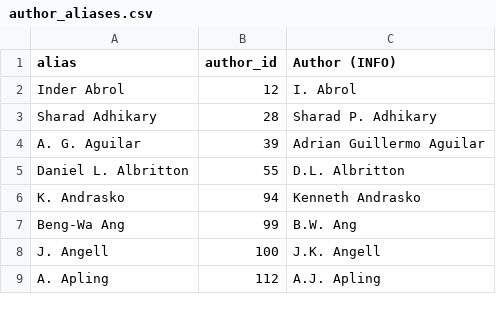
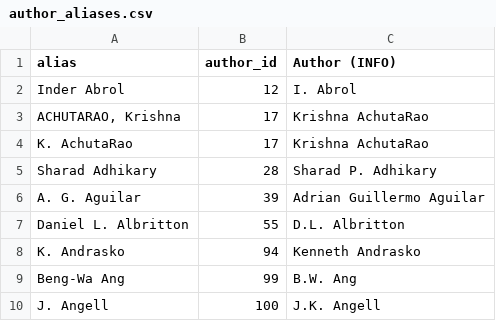
Before and after one commit to eric-brechemier/ipcc-database, a CSV file: data/author_aliases.csv, drawn as a sheet; only a part is shown; the shorter side is filled out with more unchanged rows.

Commit message:
Rename author 'Krishna Mirle Achutarao' to 'Krishna AchutaRao'
This author was listed as 'K. AchutaRao' in AR3 and AR4,
except in annex II of AR4 WGI as 'ACHUTARAO, Krishna'.

This name appears in AR5.

```diff
--- a/data/author_aliases.csv
+++ b/data/author_aliases.csv
@@ -2,2 +2,4 @@ alias,author_id,Author (INFO)
 Inder Abrol,12,I. Abrol
+"ACHUTARAO, Krishna",17,Krishna AchutaRao
+K. AchutaRao,17,Krishna AchutaRao
 Sharad Adhikary,28,Sharad P. Adhikary
```
Also changed, not shown: data/author_institutions.csv, data/authors.csv, 2 other files.
